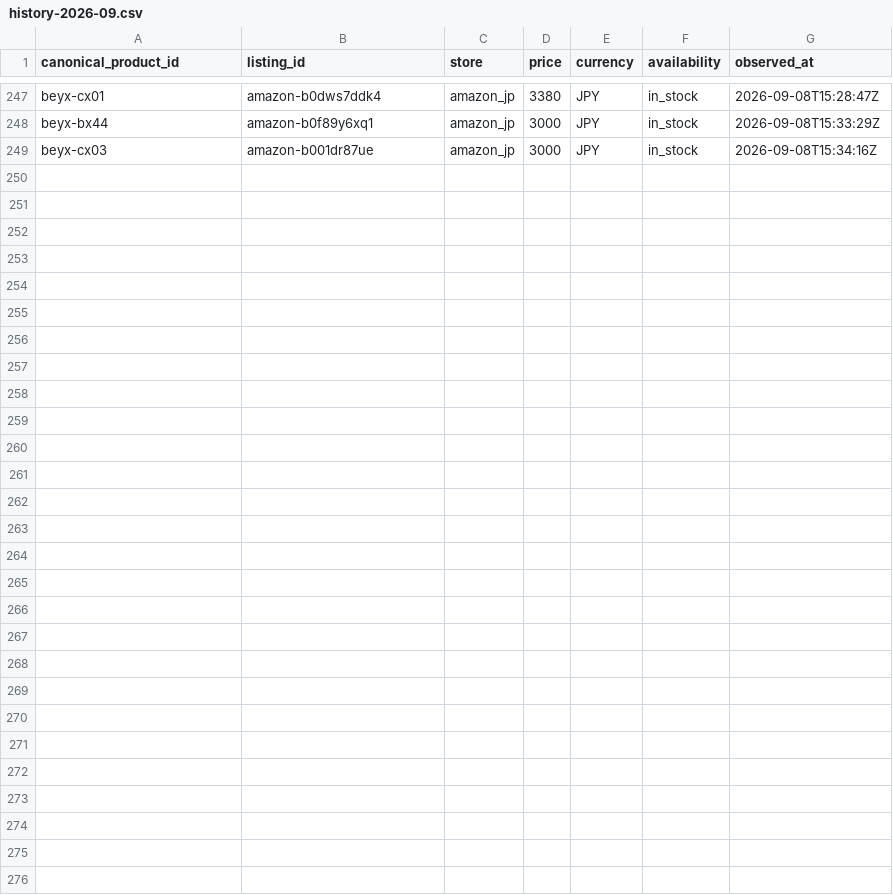
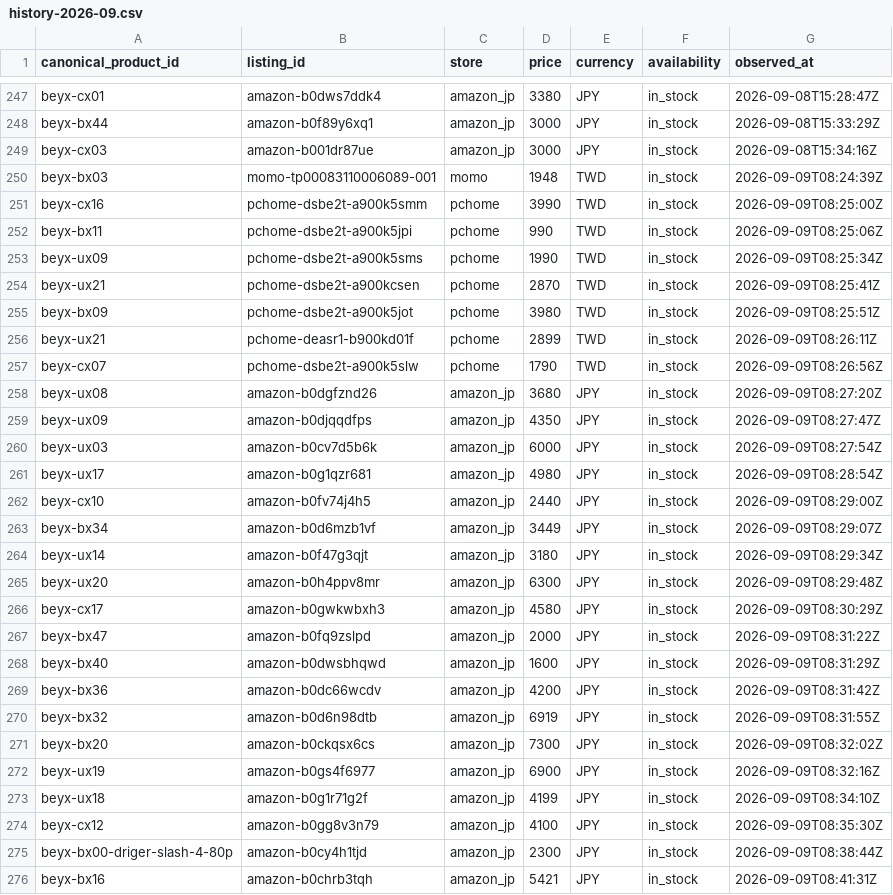
Before and after one commit to cchgene/buyblade-data, a CSV file: data/history-2026-09.csv, drawn as a sheet; only a part is shown, gaps mark what is left out.

Commit message:
data: 自動更新價格 2026-09-09 16:43 CST

```diff
--- a/data/history-2026-09.csv
+++ b/data/history-2026-09.csv
@@ -249 +249,28 @@ beyx-bx44,amazon-b0f89y6xq1,amazon_jp,3000,JPY,in_stock,2026-09-08T15:33:29Z
 beyx-cx03,amazon-b001dr87ue,amazon_jp,3000,JPY,in_stock,2026-09-08T15:34:16Z
+beyx-bx03,momo-tp00083110006089-001,momo,1948,TWD,in_stock,2026-09-09T08:24:39Z
+beyx-cx16,pchome-dsbe2t-a900k5smm,pchome,3990,TWD,in_stock,2026-09-09T08:25:00Z
+beyx-bx11,pchome-dsbe2t-a900k5jpi,pchome,990,TWD,in_stock,2026-09-09T08:25:06Z
+beyx-ux09,pchome-dsbe2t-a900k5sms,pchome,1990,TWD,in_stock,2026-09-09T08:25:34Z
+beyx-ux21,pchome-dsbe2t-a900kcsen,pchome,2870,TWD,in_stock,2026-09-09T08:25:41Z
+beyx-bx09,pchome-dsbe2t-a900k5jot,pchome,3980,TWD,in_stock,2026-09-09T08:25:51Z
+beyx-ux21,pchome-deasr1-b900kd01f,pchome,2899,TWD,in_stock,2026-09-09T08:26:11Z
+beyx-cx07,pchome-dsbe2t-a900k5slw,pchome,1790,TWD,in_stock,2026-09-09T08:26:56Z
+beyx-ux08,amazon-b0dgfznd26,amazon_jp,3680,JPY,in_stock,2026-09-09T08:27:20Z
+beyx-ux09,amazon-b0djqqdfps,amazon_jp,4350,JPY,in_stock,2026-09-09T08:27:47Z
+beyx-ux03,amazon-b0cv7d5b6k,amazon_jp,6000,JPY,in_stock,2026-09-09T08:27:54Z
+beyx-ux17,amazon-b0g1qzr681,amazon_jp,4980,JPY,in_stock,2026-09-09T08:28:54Z
+beyx-cx10,amazon-b0fv74j4h5,amazon_jp,2440,JPY,in_stock,2026-09-09T08:29:00Z
+beyx-bx34,amazon-b0d6mzb1vf,amazon_jp,3449,JPY,in_stock,2026-09-09T08:29:07Z
+beyx-ux14,amazon-b0f47g3qjt,amazon_jp,3180,JPY,in_stock,2026-09-09T08:29:34Z
+beyx-ux20,amazon-b0h4ppv8mr,amazon_jp,6300,JPY,in_stock,2026-09-09T08:29:48Z
+beyx-cx17,amazon-b0gwkwbxh3,amazon_jp,4580,JPY,in_stock,2026-09-09T08:30:29Z
+beyx-bx47,amazon-b0fq9zslpd,amazon_jp,2000,JPY,in_stock,2026-09-09T08:31:22Z
+beyx-bx40,amazon-b0dwsbhqwd,amazon_jp,1600,JPY,in_stock,2026-09-09T08:31:29Z
+beyx-bx36,amazon-b0dc66wcdv,amazon_jp,4200,JPY,in_stock,2026-09-09T08:31:42Z
+beyx-bx32,amazon-b0d6n98dtb,amazon_jp,6919,JPY,in_stock,2026-09-09T08:31:55Z
+beyx-bx20,amazon-b0ckqsx6cs,amazon_jp,7300,JPY,in_stock,2026-09-09T08:32:02Z
+beyx-ux19,amazon-b0gs4f6977,amazon_jp,6900,JPY,in_stock,2026-09-09T08:32:16Z
+beyx-ux18,amazon-b0g1r71g2f,amazon_jp,4199,JPY,in_stock,2026-09-09T08:34:10Z
+beyx-cx12,amazon-b0gg8v3n79,amazon_jp,4100,JPY,in_stock,2026-09-09T08:35:30Z
+beyx-bx00-driger-slash-4-80p,amazon-b0cy4h1tjd,amazon_jp,2300,JPY,in_stock,2026-09-09T08:38:44Z
+beyx-bx16,amazon-b0chrb3tqh,amazon_jp,5421,JPY,in_stock,2026-09-09T08:41:31Z
```
Also changed, not shown: data/latest.csv.
